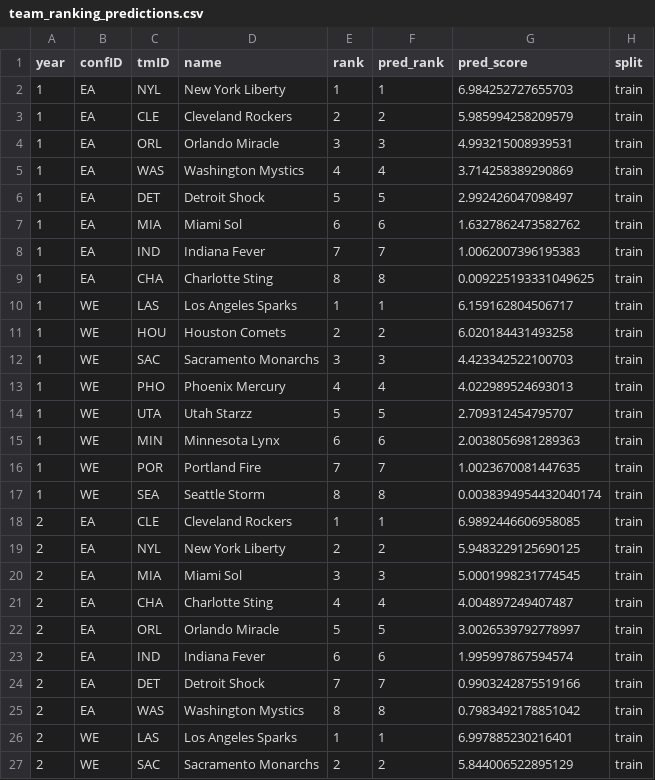
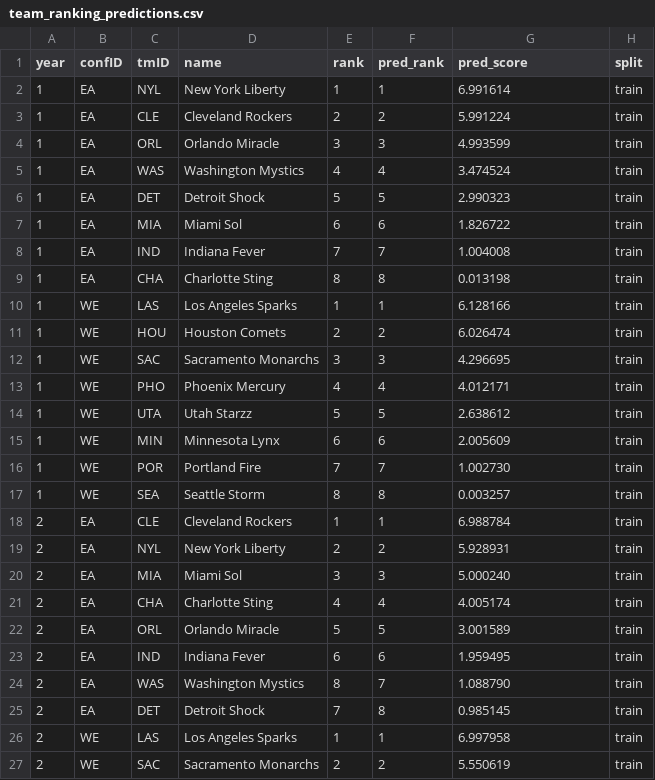
Before and after one commit to tomasoliveirz/MachineLearningMEIC, a CSV file: data/processed/team_ranking_predictions.csv, drawn as a sheet; only a part is shown; the diff covers the shown part only.

```diff
--- a/data/processed/team_ranking_predictions.csv
+++ b/data/processed/team_ranking_predictions.csv
@@ -1,27 +1,27 @@
 year,confID,tmID,name,rank,pred_rank,pred_score,split
-1,EA,NYL,New York Liberty,1,1,6.984252727655703,train
-1,EA,CLE,Cleveland Rockers,2,2,5.985994258209579,train
-1,EA,ORL,Orlando Miracle,3,3,4.993215008939531,train
-1,EA,WAS,Washington Mystics,4,4,3.714258389290869,train
-1,EA,DET,Detroit Shock,5,5,2.992426047098497,train
-1,EA,MIA,Miami Sol,6,6,1.6327862473582762,train
-1,EA,IND,Indiana Fever,7,7,1.0062007396195383,train
-1,EA,CHA,Charlotte Sting,8,8,0.009225193331049625,train
-1,WE,LAS,Los Angeles Sparks,1,1,6.159162804506717,train
-1,WE,HOU,Houston Comets,2,2,6.020184431493258,train
-1,WE,SAC,Sacramento Monarchs,3,3,4.423342522100703,train
-1,WE,PHO,Phoenix Mercury,4,4,4.022989524693013,train
-1,WE,UTA,Utah Starzz,5,5,2.709312454795707,train
-1,WE,MIN,Minnesota Lynx,6,6,2.0038056981289363,train
-1,WE,POR,Portland Fire,7,7,1.0023670081447635,train
-1,WE,SEA,Seattle Storm,8,8,0.0038394954432040174,train
-2,EA,CLE,Cleveland Rockers,1,1,6.9892446606958085,train
-2,EA,NYL,New York Liberty,2,2,5.9483229125690125,train
-2,EA,MIA,Miami Sol,3,3,5.0001998231774545,train
-2,EA,CHA,Charlotte Sting,4,4,4.004897249407487,train
-2,EA,ORL,Orlando Miracle,5,5,3.0026539792778997,train
-2,EA,IND,Indiana Fever,6,6,1.995997867594574,train
-2,EA,DET,Detroit Shock,7,7,0.9903242875519166,train
-2,EA,WAS,Washington Mystics,8,8,0.7983492178851042,train
-2,WE,LAS,Los Angeles Sparks,1,1,6.997885230216401,train
-2,WE,SAC,Sacramento Monarchs,2,2,5.844006522895129,train
+1,EA,NYL,New York Liberty,1,1,6.991614,train
+1,EA,CLE,Cleveland Rockers,2,2,5.991224,train
+1,EA,ORL,Orlando Miracle,3,3,4.993599,train
+1,EA,WAS,Washington Mystics,4,4,3.474524,train
+1,EA,DET,Detroit Shock,5,5,2.990323,train
+1,EA,MIA,Miami Sol,6,6,1.826722,train
+1,EA,IND,Indiana Fever,7,7,1.004008,train
+1,EA,CHA,Charlotte Sting,8,8,0.013198,train
+1,WE,LAS,Los Angeles Sparks,1,1,6.128166,train
+1,WE,HOU,Houston Comets,2,2,6.026474,train
+1,WE,SAC,Sacramento Monarchs,3,3,4.296695,train
+1,WE,PHO,Phoenix Mercury,4,4,4.012171,train
+1,WE,UTA,Utah Starzz,5,5,2.638612,train
+1,WE,MIN,Minnesota Lynx,6,6,2.005609,train
+1,WE,POR,Portland Fire,7,7,1.002730,train
+1,WE,SEA,Seattle Storm,8,8,0.003257,train
+2,EA,CLE,Cleveland Rockers,1,1,6.988784,train
+2,EA,NYL,New York Liberty,2,2,5.928931,train
+2,EA,MIA,Miami Sol,3,3,5.000240,train
+2,EA,CHA,Charlotte Sting,4,4,4.005174,train
+2,EA,ORL,Orlando Miracle,5,5,3.001589,train
+2,EA,IND,Indiana Fever,6,6,1.959495,train
+2,EA,WAS,Washington Mystics,8,7,1.088790,train
+2,EA,DET,Detroit Shock,7,8,0.985145,train
+2,WE,LAS,Los Angeles Sparks,1,1,6.997958,train
+2,WE,SAC,Sacramento Monarchs,2,2,5.550619,train
```
Also changed, not shown: 163 edited cells elsewhere in this file, 4 other files.
